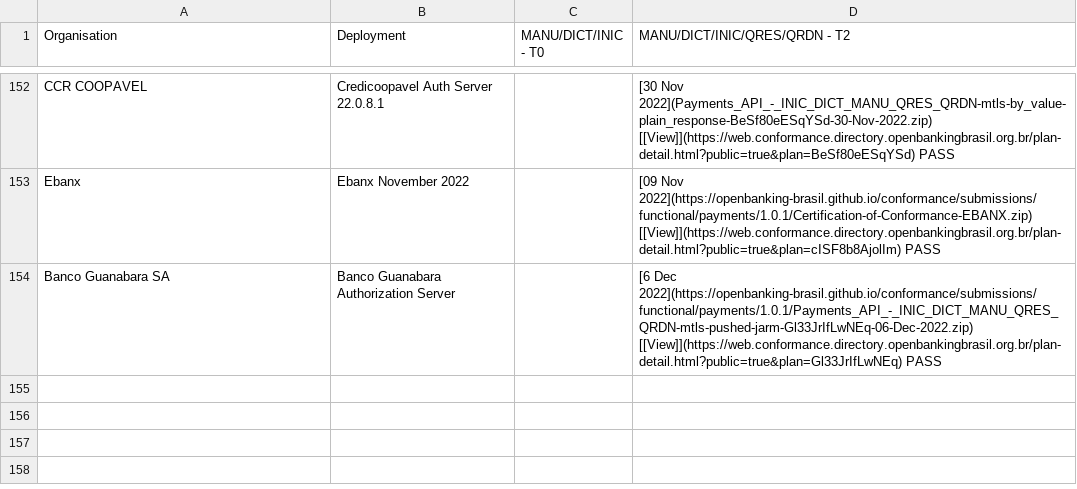
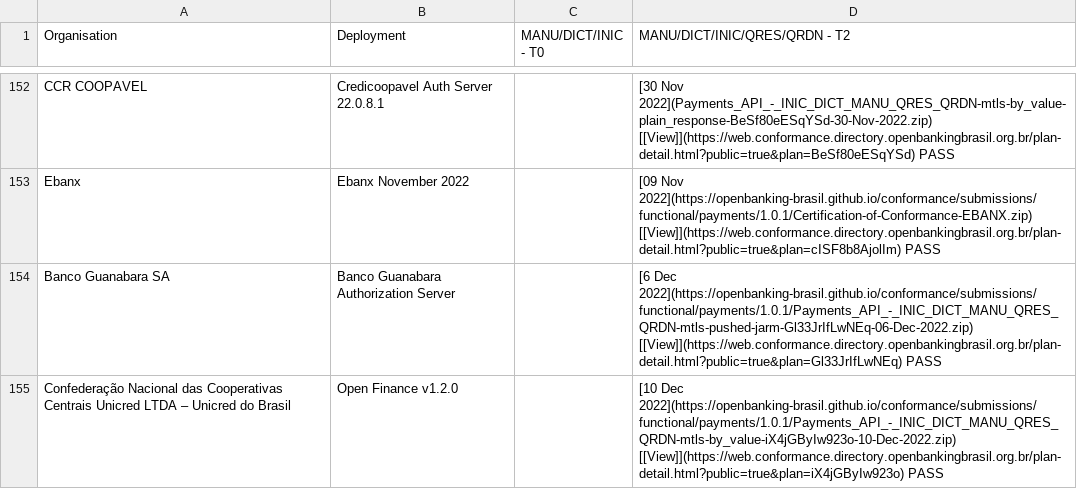
Before and after one commit to alanh-pyxical/conformance, a CSV file: phase3-data.csv, drawn as a sheet; only a part is shown, gaps mark what is left out; the diff names each change by its address in the sheet, - before the commit and + after, or states it on an @@ line.

```diff
--- a/phase3-data.csv
+++ b/phase3-data.csv
+row 155: Confederação Nacional das Cooperativas Centrais Unicred LTDA – Unicred do Brasil | Open Finance v1.2.0 |  | [10 Dec 2022](https://openbanking-brasil.github.io/conformance/submissions/functional/payments/1.0.1/Payments_API_-_INIC_DICT_MANU_QRES_QRDN-mtls-by_value-iX4jGByIw923o-10-Dec-2022.zip) [[View]](https://web.conformance.directory.openbankingbrasil.org.br/plan-detail.html?public=true&plan=iX4jGByIw923o) PASS
```
Also changed, not shown: 3 other files.
